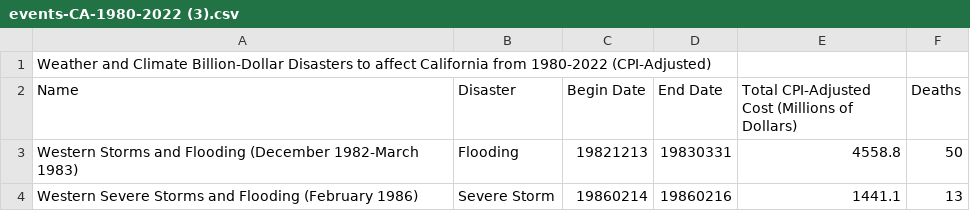
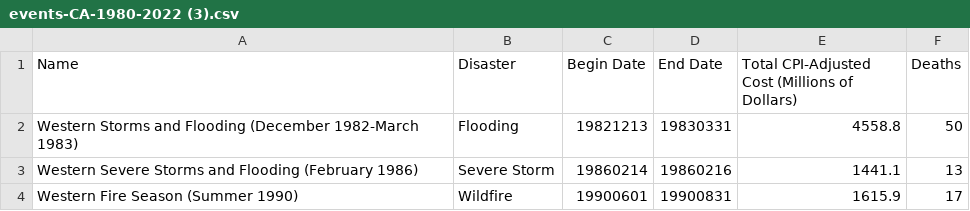
Before and after one commit to kylamonet/up221-Kyla, a CSV file: events-CA-1980-2022 (3).csv, drawn as a sheet; only a part is shown; the shorter side is filled out with more unchanged rows; the diff names each change by its address in the sheet, - before the commit and + after, or states it on an @@ line.

Commit message:
Update events-CA-1980-2022 (3).csv

```diff
--- a/events-CA-1980-2022 (3).csv
+++ b/events-CA-1980-2022 (3).csv
-row 1: Weather and Climate Billion-Dollar Disasters to affect California from 1980-2022 (CPI-Adjusted)
```
